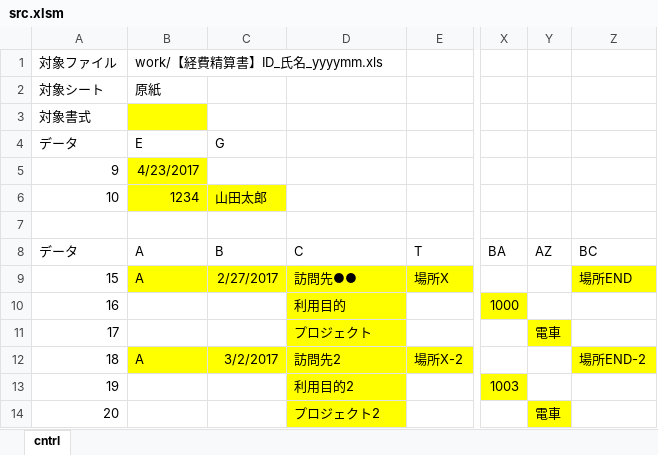
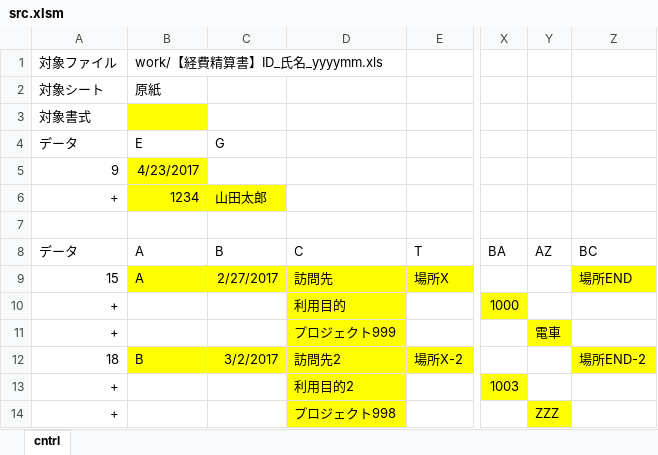
Before and after one commit to inuduka-shino/excel_control, an Excel workbook: src.xlsm, sheet cntrl, drawn as a sheet; only a part is shown, gaps mark what is left out; values as stored, in another font and other column widths than the file's, no borders; charts and pictures not drawn; the diff names each change by its address in the sheet, - before the commit and + after, or states it on an @@ line.

Commit message:
line+

```diff
--- a/src.xlsm (sheet cntrl)
+++ b/src.xlsm (sheet cntrl)
-A6 (データ): 10
+A6 (データ): +
-D9 (C): 訪問先●●
+D9 (C): 訪問先
-A10 (データ): 16
+A10 (データ): +
-A11 (データ): 17
+A11 (データ): +
-D11 (C): プロジェクト
+D11 (C): プロジェクト999
-B12 (A): A
+B12 (A): B
-A13 (データ): 19
+A13 (データ): +
-A14 (データ): 20
+A14 (データ): +
-D14 (C): プロジェクト2
+D14 (C): プロジェクト998
-Y14 (AZ): 電車
+Y14 (AZ): ZZZ
```
